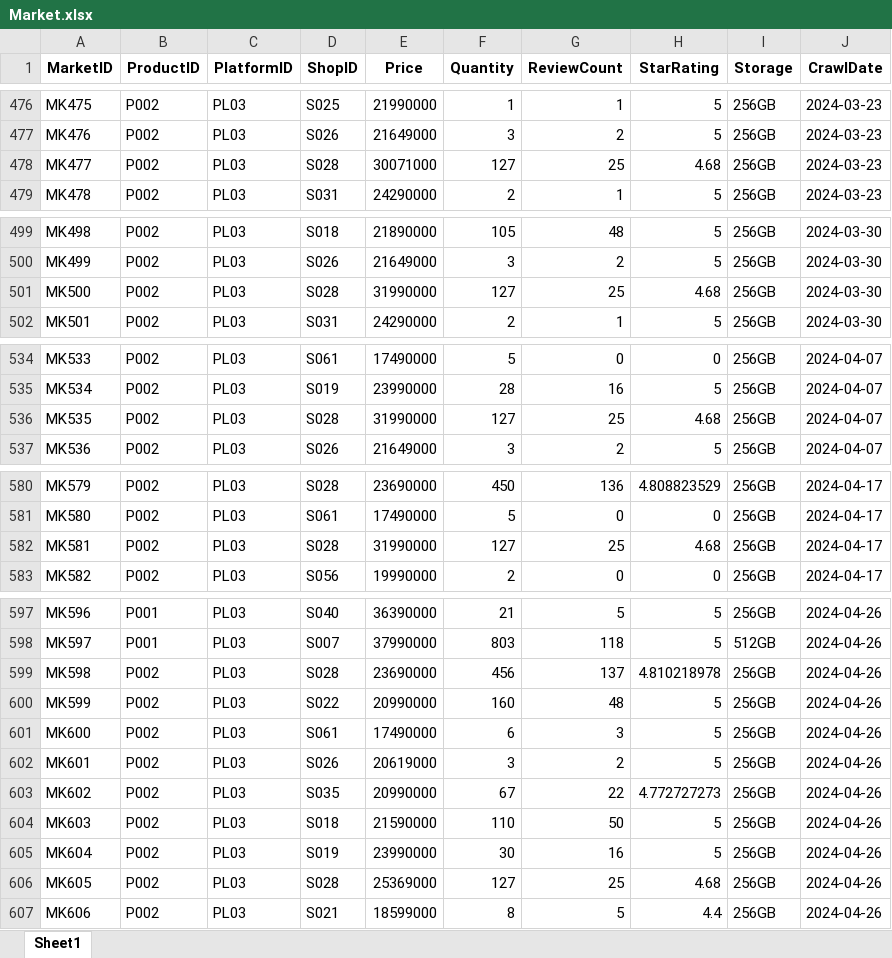
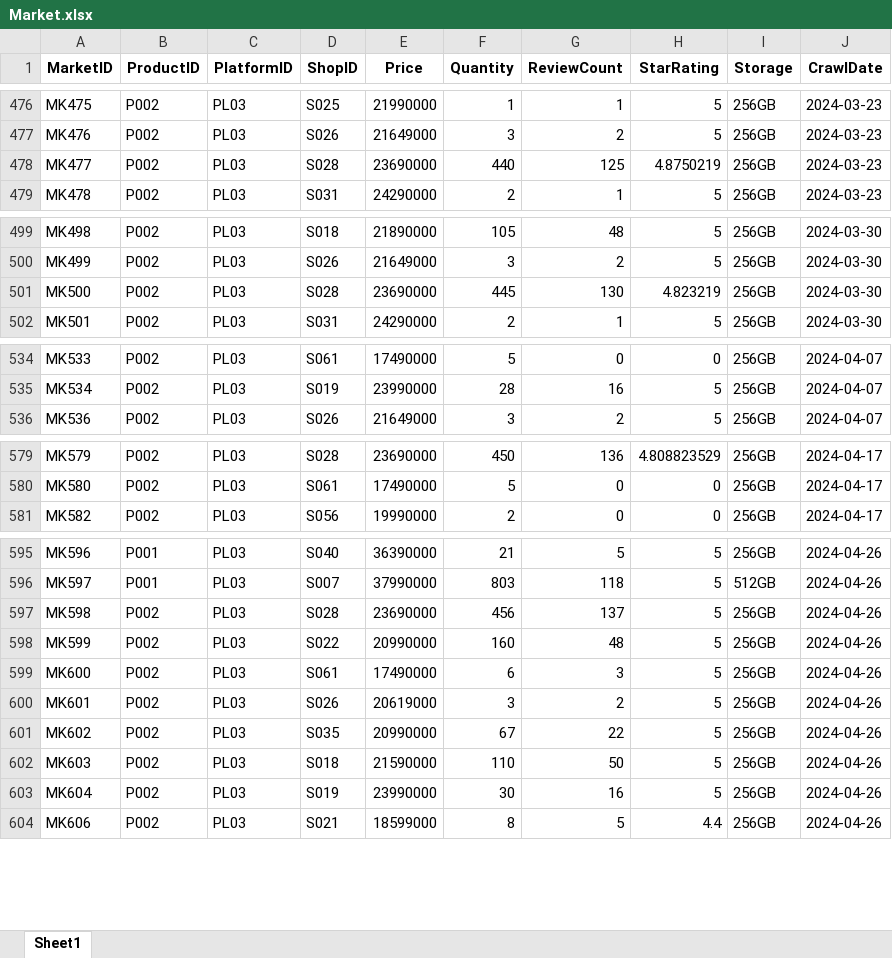
Before and after one commit to NQT1711/KhoaLuanGr3-Code, an Excel workbook: Data/Preprocessed_data/Market.xlsx, sheet Sheet1, drawn as a sheet; only a part is shown, gaps mark what is left out; values as stored, in another font and other column widths than the file's, no borders; removed rows and columns are numbered as before the commit, all else as after; the diff covers the shown part only; the diff names each change by its address in the sheet, - before the commit and + after, or states it on an @@ line.

```diff
--- a/Data/Preprocessed_data/Market.xlsx (sheet Sheet1)
+++ b/Data/Preprocessed_data/Market.xlsx (sheet Sheet1)
-E478 (Price): 30071000
+E478 (Price): 23690000
-F478 (Quantity): 127
+F478 (Quantity): 440
-G478 (ReviewCount): 25
+G478 (ReviewCount): 125
-H478 (StarRating): 4.68
+H478 (StarRating): 4.8750219
-E501 (Price): 31990000
+E501 (Price): 23690000
-F501 (Quantity): 127
+F501 (Quantity): 445
-G501 (ReviewCount): 25
+G501 (ReviewCount): 130
-H501 (StarRating): 4.68
+H501 (StarRating): 4.823219
-row 536: MK535 | P002 | PL03 | S028 | 31990000 | 127 | 25 | 4.68 | 256GB | 2024-04-07
-row 582: MK581 | P002 | PL03 | S028 | 31990000 | 127 | 25 | 4.68 | 256GB | 2024-04-17
-H597 (StarRating): 4.810218978
+H597 (StarRating): 5
-H601 (StarRating): 4.772727273
+H601 (StarRating): 5
-row 606: MK605 | P002 | PL03 | S028 | 25369000 | 127 | 25 | 4.68 | 256GB | 2024-04-26
```
Also changed, not shown: 114 added rows and 7 edited cells elsewhere in this sheet, 1 other file.
